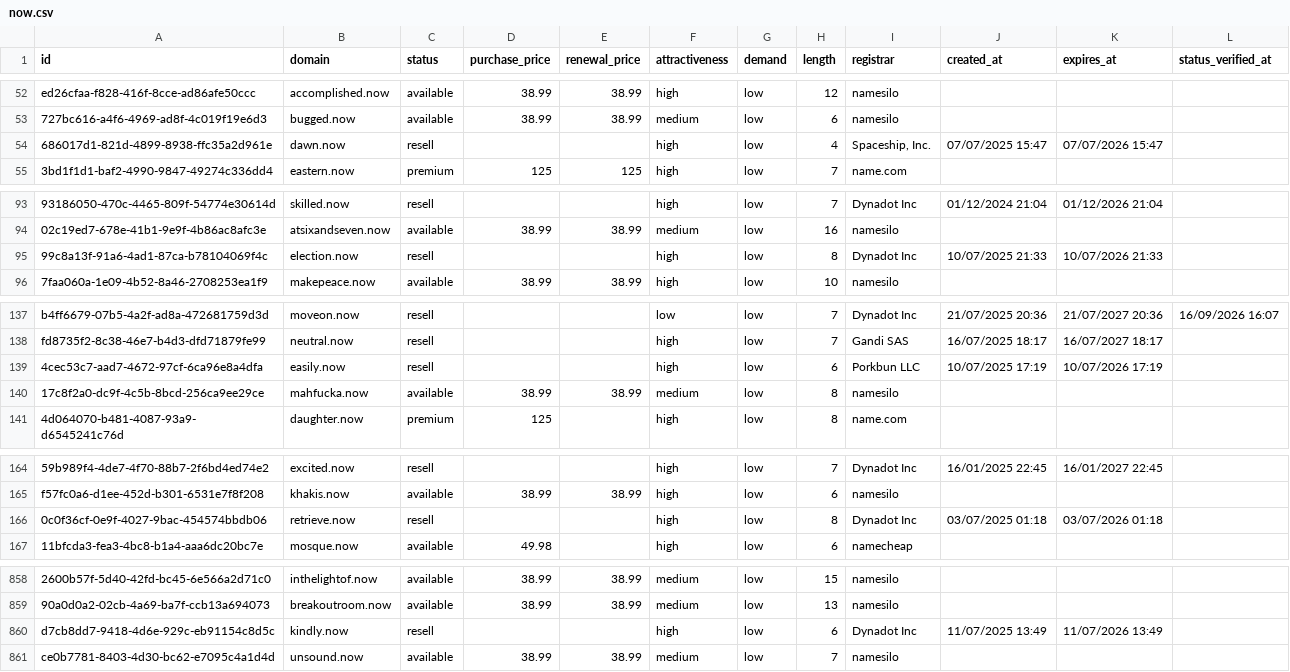
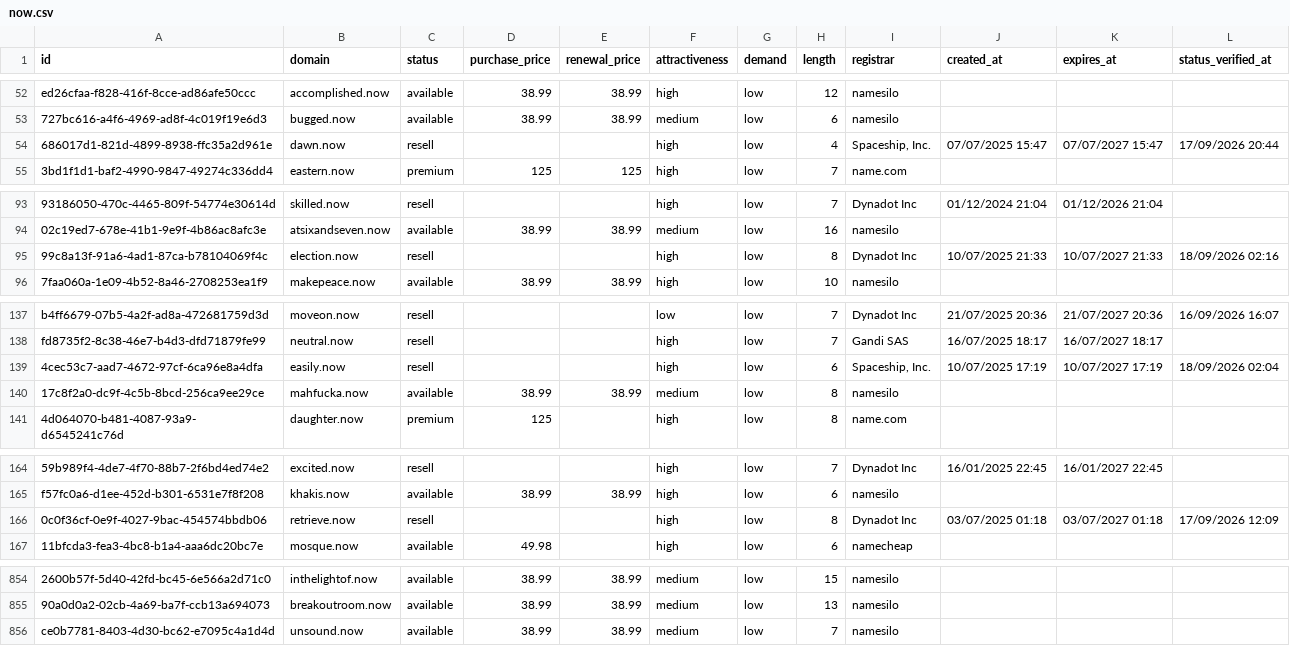
Before and after one commit to UniqueDomains/now-oneword-domains, a CSV file: now.csv, drawn as a sheet; only a part is shown, gaps mark what is left out; removed rows and columns are numbered as before the commit, all else as after; the diff covers the shown part only; the diff names each change by its address in the sheet, - before the commit and + after, or states it on an @@ line.

```diff
--- a/now.csv
+++ b/now.csv
-K54 (expires_at): 07/07/2026 15:47
+K54 (expires_at): 07/07/2027 15:47
-L54 (status_verified_at): (empty)
+L54 (status_verified_at): 17/09/2026 20:44
-K95 (expires_at): 10/07/2026 21:33
+K95 (expires_at): 10/07/2027 21:33
-L95 (status_verified_at): (empty)
+L95 (status_verified_at): 18/09/2026 02:16
-I139 (registrar): Porkbun LLC
+I139 (registrar): Spaceship, Inc.
-K139 (expires_at): 10/07/2026 17:19
+K139 (expires_at): 10/07/2027 17:19
-L139 (status_verified_at): (empty)
+L139 (status_verified_at): 18/09/2026 02:04
-K166 (expires_at): 03/07/2026 01:18
+K166 (expires_at): 03/07/2027 01:18
-L166 (status_verified_at): (empty)
+L166 (status_verified_at): 17/09/2026 12:09
-row 860: d7cb8dd7-9418-4d6e-929c-eb91154c8d5c | kindly.now | resell |  |  | high | low | 6 | Dynadot Inc | 11/07/2025 13:49 | 11/07/2026 13:49
```
Also changed, not shown: 5 added rows, 4 removed rows and 14 edited cells elsewhere in this file, 4 other files.
